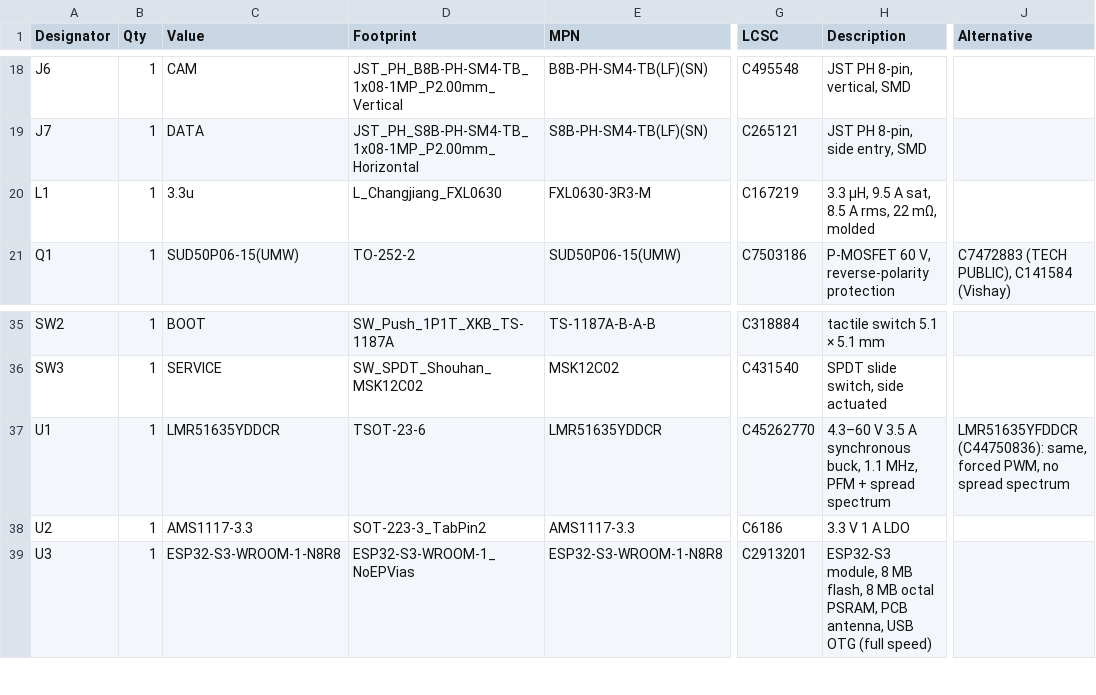
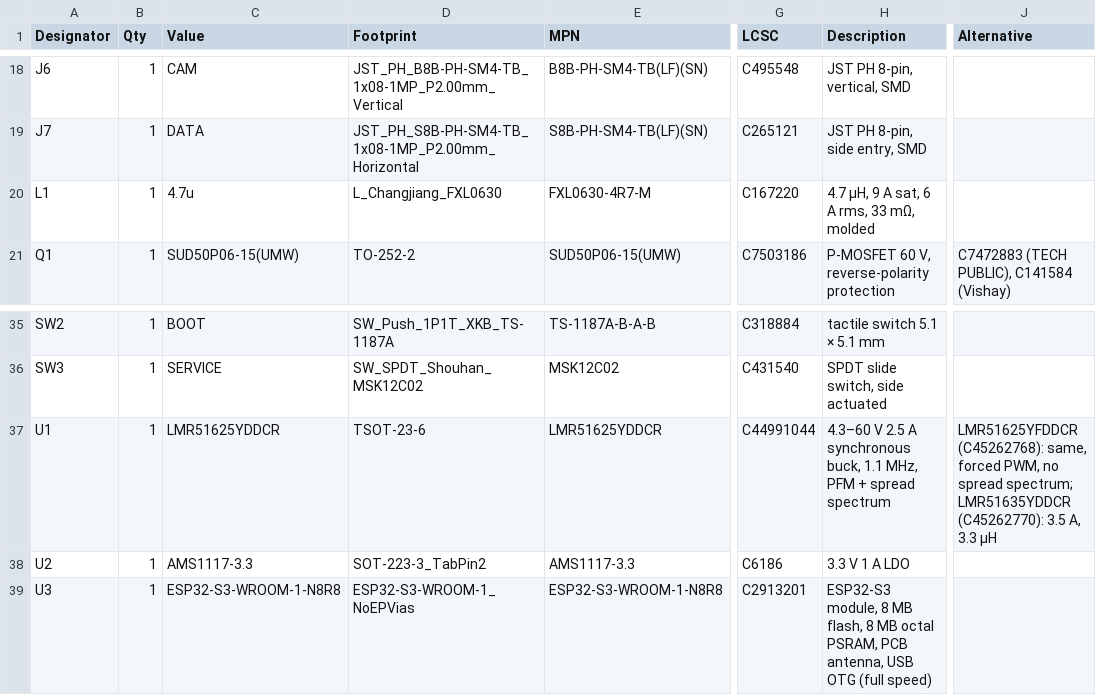
Before and after one commit to kartben/hw-testing-rack, a CSV file: electronics/bay-node/bay-node-bom.csv, drawn as a sheet; only a part is shown, gaps mark what is left out; the diff names each change by its address in the sheet, - before the commit and + after, or states it on an @@ line.

```diff
--- a/electronics/bay-node/bay-node-bom.csv
+++ b/electronics/bay-node/bay-node-bom.csv
-C20 (Value): 3.3u
+C20 (Value): 4.7u
-E20 (MPN): FXL0630-3R3-M
+E20 (MPN): FXL0630-4R7-M
-G20 (LCSC): C167219
+G20 (LCSC): C167220
-H20 (Description): 3.3 µH, 9.5 A sat, 8.5 A rms, 22 mΩ, molded
+H20 (Description): 4.7 µH, 9 A sat, 6 A rms, 33 mΩ, molded
-C37 (Value): LMR51635YDDCR
+C37 (Value): LMR51625YDDCR
-E37 (MPN): LMR51635YDDCR
+E37 (MPN): LMR51625YDDCR
-G37 (LCSC): C45262770
+G37 (LCSC): C44991044
-H37 (Description): 4.3–60 V 3.5 A synchronous…
+H37 (Description): 4.3–60 V 2.5 A synchronous…
-J37 (Alternative): LMR51635YFDDCR (C44750836): same, forced PWM, no spread spectrum
+J37 (Alternative): LMR51625YFDDCR (C45262768): same, forced PWM, no spread spectrum; LMR51635YDDCR (C45262770): 3.5 A, 3.3 µH
```
Also changed, not shown: bom/rack-bom.csv, electronics/bay-node/fab/bay-node-bom-jlcpcb.csv, 16 other files.
